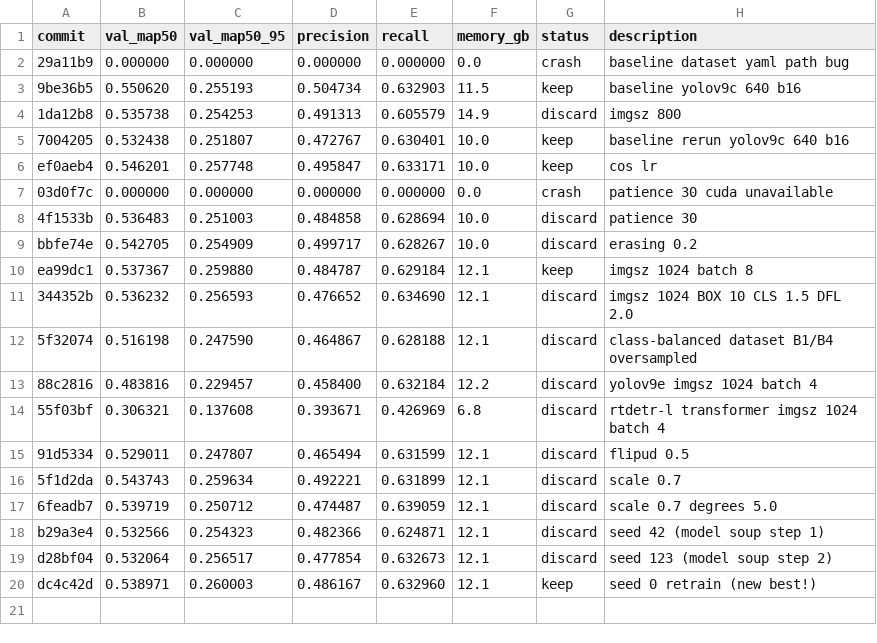
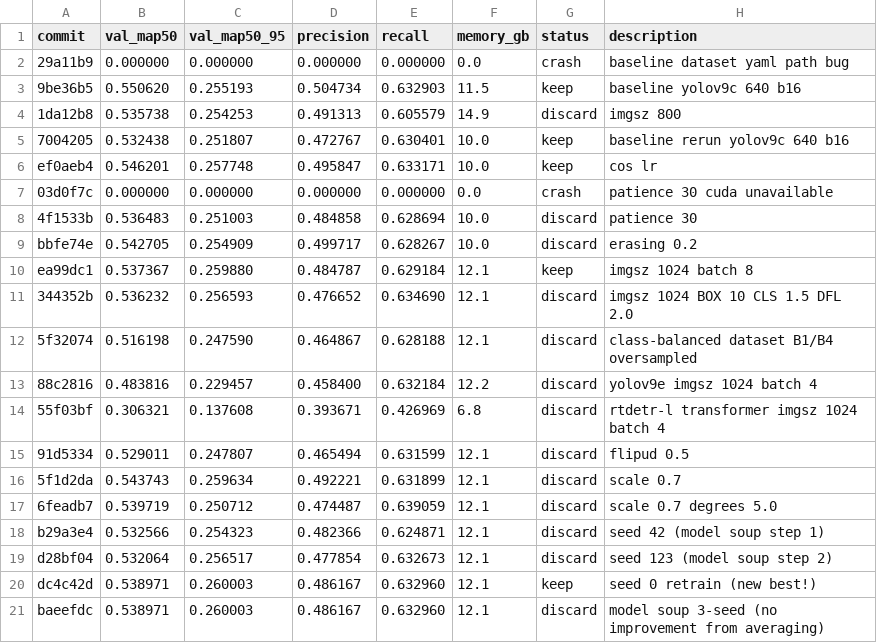
Before and after one commit to muhammad-zainal-muttaqin/autoresearch, a TSV file: results.tsv, drawn as a sheet.

```diff
--- a/results.tsv
+++ b/results.tsv
@@ -20 +20,2 @@ d28bf04	0.532064	0.256517	0.477854	0.632673	12.1	discard	seed 123 (model soup st
 dc4c42d	0.538971	0.260003	0.486167	0.632960	12.1	keep	seed 0 retrain (new best!)
+baeefdc	0.538971	0.260003	0.486167	0.632960	12.1	discard	model soup 3-seed (no improvement from averaging)
```
Also changed, not shown: 3 other files.
